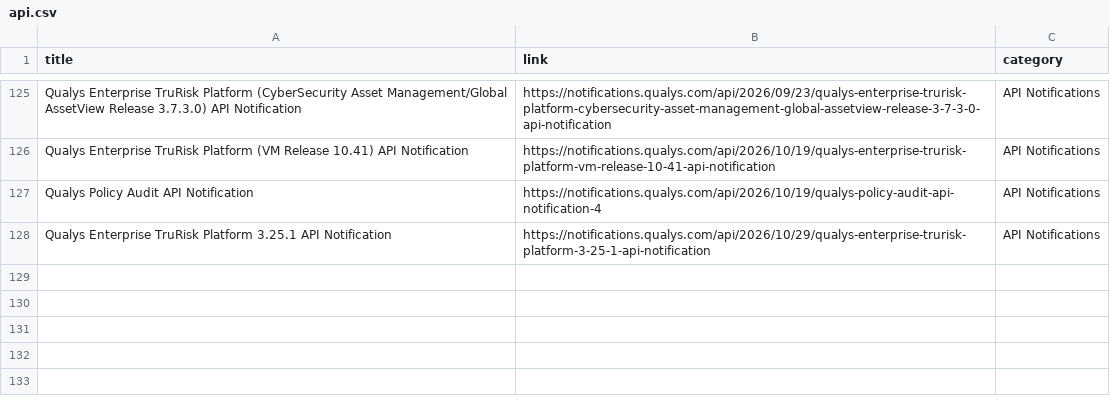
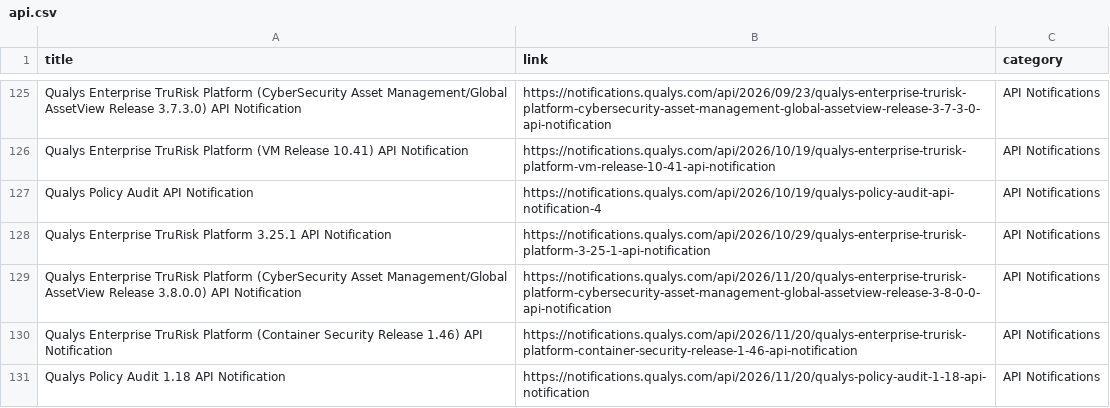
Before and after one commit to rvarshney1992/qualys_links, a CSV file: links/api.csv, drawn as a sheet; only a part is shown, gaps mark what is left out; the diff names each change by its address in the sheet, - before the commit and + after, or states it on an @@ line.

```diff
--- a/links/api.csv
+++ b/links/api.csv
+row 129: Qualys Enterprise TruRisk Platform (CyberSecurity Asset Management/Global AssetView Release 3.8.0.0) API Notification | https://notifications.qualys.com/api/2026/11/20/qualys-enterprise-trurisk-platform-cybersecurity-asset-management-global-assetview-release-3-8-0-0-api-notification | API Notifications
+row 130: Qualys Enterprise TruRisk Platform (Container Security Release 1.46) API Notification | https://notifications.qualys.com/api/2026/11/20/qualys-enterprise-trurisk-platform-container-security-release-1-46-api-notification | API Notifications
+row 131: Qualys Policy Audit 1.18 API Notification | https://notifications.qualys.com/api/2026/11/20/qualys-policy-audit-1-18-api-notification | API Notifications
```
Also changed, not shown: links/etm.csv, links/pm.csv, 10 other files.
